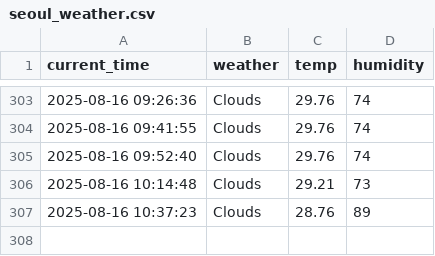
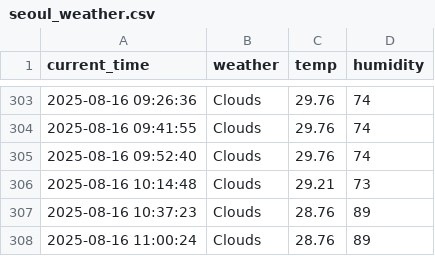
Before and after one commit to nayeho/weather, a CSV file: seoul_weather.csv, drawn as a sheet; only a part is shown, gaps mark what is left out; the diff names each change by its address in the sheet, - before the commit and + after, or states it on an @@ line.

```diff
--- a/seoul_weather.csv
+++ b/seoul_weather.csv
+row 308: 2025-08-16 11:00:24 | Clouds | 28.76 | 89
```
